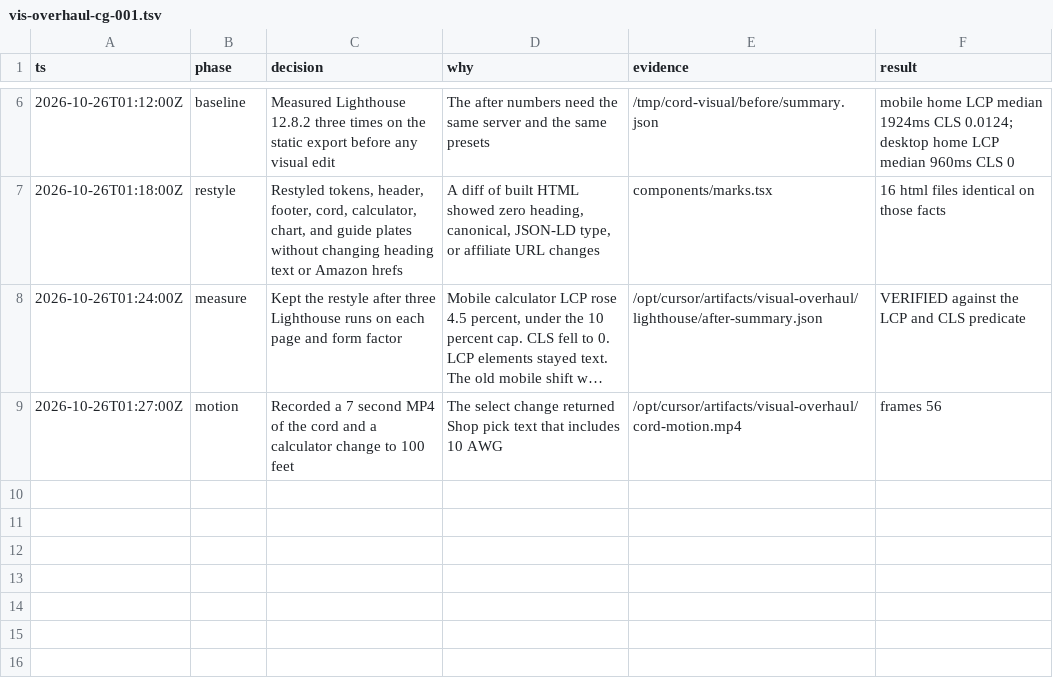
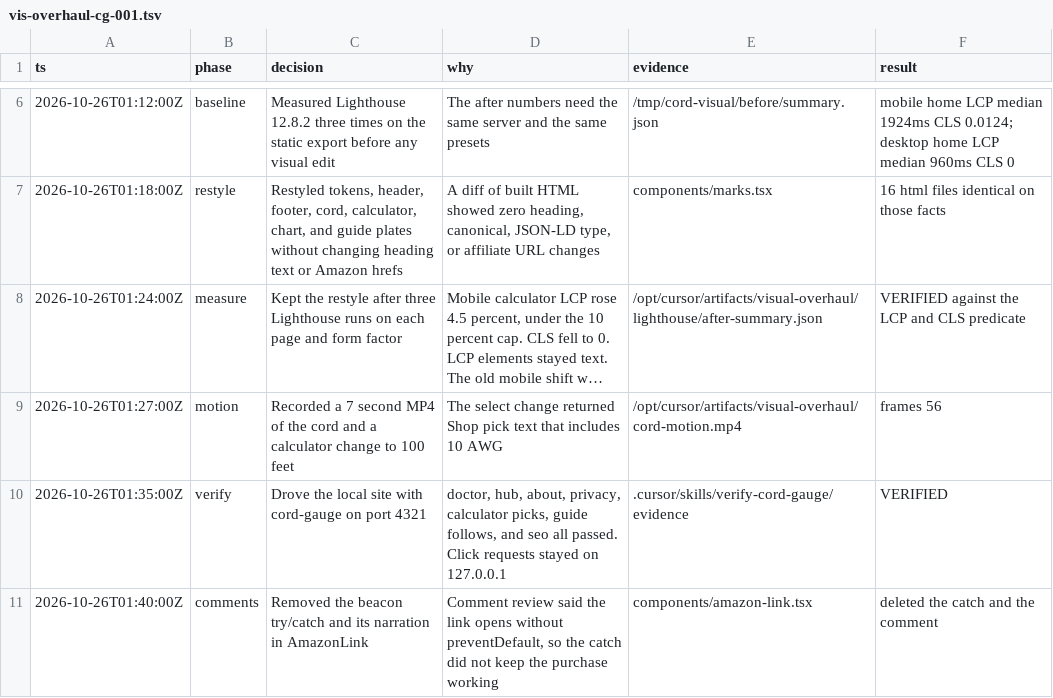
Before and after one commit to laqaer/cord-gauge, a TSV file: .audit/vis-overhaul-cg-001.tsv, drawn as a sheet; only a part is shown, gaps mark what is left out; long unchanged cells end in …; the diff names each change by its address in the sheet, - before the commit and + after, or states it on an @@ line.

```diff
--- a/.audit/vis-overhaul-cg-001.tsv
+++ b/.audit/vis-overhaul-cg-001.tsv
+row 10: 2026-10-26T01:35:00Z | verify | Drove the local site with cord-gauge on port 4321 | doctor, hub, about, privacy, calculator picks, guide follows, and seo all passed. Click requests stayed on 127.0.0.1 | .cursor/skills/verify-cord-gauge/evidence | VERIFIED
+row 11: 2026-10-26T01:40:00Z | comments | Removed the beacon try/catch and its narration in AmazonLink | Comment review said the link opens without preventDefault, so the catch did not keep the purchase working | components/amazon-link.tsx | deleted the catch and the comment
```
Also changed, not shown: 2 other files.
